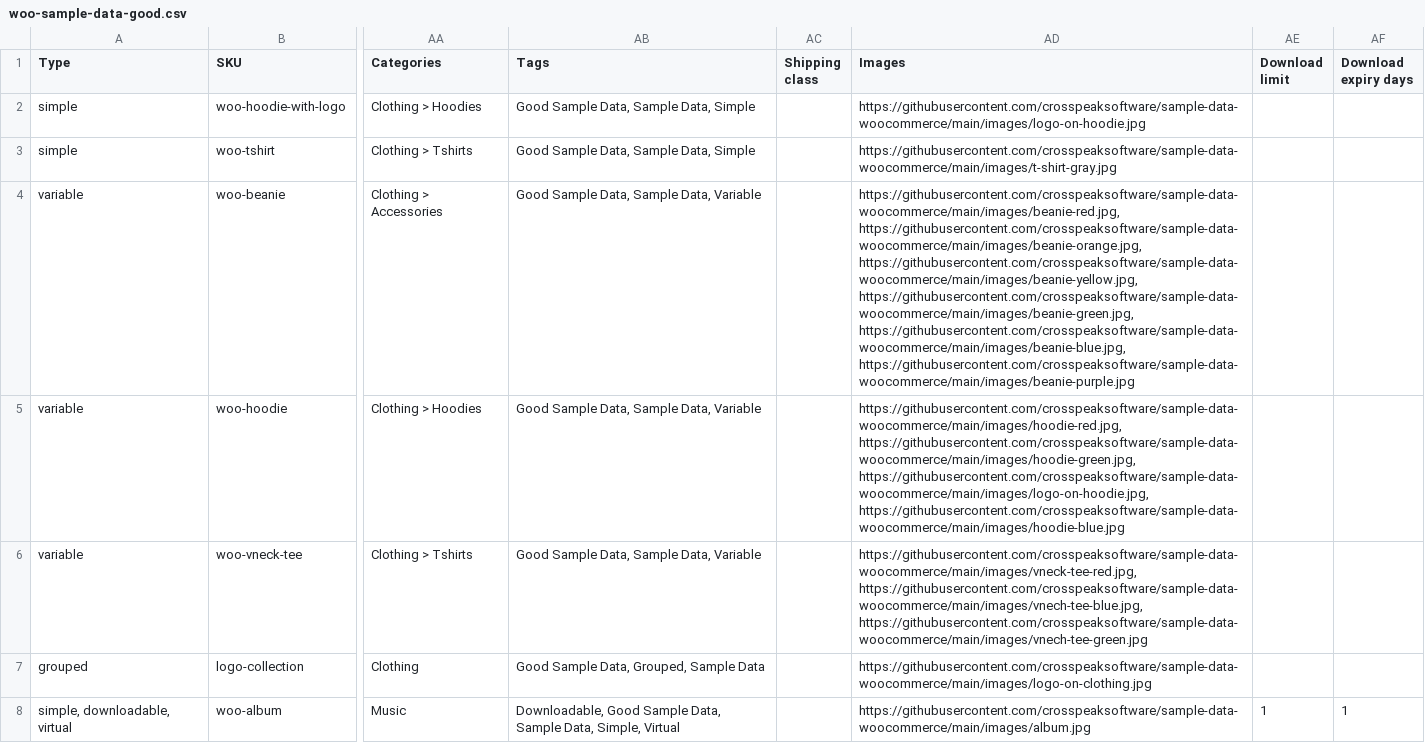
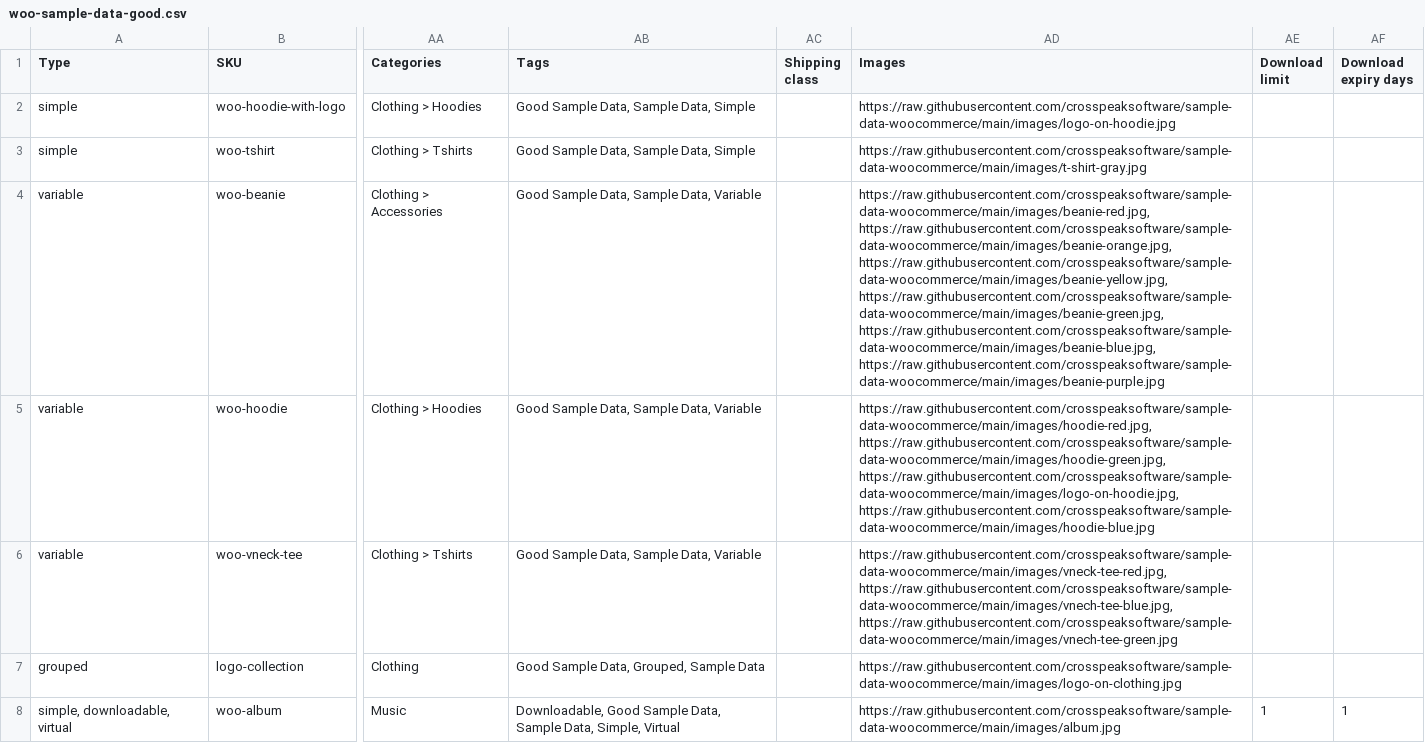
Before and after one commit to crosspeaksoftware/sample-data-woocommerce, a CSV file: woo-sample-data-good.csv, drawn as a sheet; only a part is shown, gaps mark what is left out; the diff covers the shown part only; the diff names each change by its address in the sheet, - before the commit and + after, or states it on an @@ line.

Commit message:
Fixed image URLs

```diff
--- a/woo-sample-data-good.csv
+++ b/woo-sample-data-good.csv
-AD2 (Images): https://githubusercontent.com/crosspeaksoftware/sample-data-woocommerce/main/images/logo-on-hoodie.jpg
+AD2 (Images): https://raw.githubusercontent.com/crosspeaksoftware/sample-data-woocommerce/main/images/logo-on-hoodie.jpg
-AD3 (Images): https://githubusercontent.com/crosspeaksoftware/sample-data-woocommerce/main/images/t-shirt-gray.jpg
+AD3 (Images): https://raw.githubusercontent.com/crosspeaksoftware/sample-data-woocommerce/main/images/t-shirt-gray.jpg
-AD4 (Images): https://githubusercontent.com/crosspeaksoftware/sample-data-woocommerce/main/images/beanie-red.jpg, https://githubusercontent.com/crosspeaksoftware/sample-data-woocommerce/main/images/beanie-orange.jpg, https://githubusercontent.com/crosspeaksoftware/sample-data-woocommerce/main/images/beanie-yellow.jpg, https://githubusercontent.com/crosspeaksoftware/sample-data-woocommerce/main/images/beanie-green.jpg, https://githubusercontent.com/crosspeaksoftware/sample-data-woocommerce/main/images/beanie-blue.jpg, https://githubusercontent.com/crosspeaksoftware/sample-data-woocommerce/main/images/beanie-purple.jpg
+AD4 (Images): https://raw.githubusercontent.com/crosspeaksoftware/sample-data-woocommerce/main/images/beanie-red.jpg, https://raw.githubusercontent.com/crosspeaksoftware/sample-data-woocommerce/main/images/beanie-orange.jpg, https://raw.githubusercontent.com/crosspeaksoftware/sample-data-woocommerce/main/images/beanie-yellow.jpg, https://raw.githubusercontent.com/crosspeaksoftware/sample-data-woocommerce/main/images/beanie-green.jpg, https://raw.githubusercontent.com/crosspeaksoftware/sample-data-woocommerce/main/images/beanie-blue.jpg, https://raw.githubusercontent.com/crosspeaksoftware/sample-data-woocommerce/main/images/beanie-purple.jpg
-AD5 (Images): https://githubusercontent.com/crosspeaksoftware/sample-data-woocommerce/main/images/hoodie-red.jpg, https://githubusercontent.com/crosspeaksoftware/sample-data-woocommerce/main/images/hoodie-green.jpg, https://githubusercontent.com/crosspeaksoftware/sample-data-woocommerce/main/images/logo-on-hoodie.jpg, https://githubusercontent.com/crosspeaksoftware/sample-data-woocommerce/main/images/hoodie-blue.jpg
+AD5 (Images): https://raw.githubusercontent.com/crosspeaksoftware/sample-data-woocommerce/main/images/hoodie-red.jpg, https://raw.githubusercontent.com/crosspeaksoftware/sample-data-woocommerce/main/images/hoodie-green.jpg, https://raw.githubusercontent.com/crosspeaksoftware/sample-data-woocommerce/main/images/logo-on-hoodie.jpg, https://raw.githubusercontent.com/crosspeaksoftware/sample-data-woocommerce/main/images/hoodie-blue.jpg
-AD6 (Images): https://githubusercontent.com/crosspeaksoftware/sample-data-woocommerce/main/images/vneck-tee-red.jpg, https://githubusercontent.com/crosspeaksoftware/sample-data-woocommerce/main/images/vnech-tee-blue.jpg, https://githubusercontent.com/crosspeaksoftware/sample-data-woocommerce/main/images/vnech-tee-green.jpg
+AD6 (Images): https://raw.githubusercontent.com/crosspeaksoftware/sample-data-woocommerce/main/images/vneck-tee-red.jpg, https://raw.githubusercontent.com/crosspeaksoftware/sample-data-woocommerce/main/images/vnech-tee-blue.jpg, https://raw.githubusercontent.com/crosspeaksoftware/sample-data-woocommerce/main/images/vnech-tee-green.jpg
-AD7 (Images): https://githubusercontent.com/crosspeaksoftware/sample-data-woocommerce/main/images/logo-on-clothing.jpg
+AD7 (Images): https://raw.githubusercontent.com/crosspeaksoftware/sample-data-woocommerce/main/images/logo-on-clothing.jpg
-AD8 (Images): https://githubusercontent.com/crosspeaksoftware/sample-data-woocommerce/main/images/album.jpg
+AD8 (Images): https://raw.githubusercontent.com/crosspeaksoftware/sample-data-woocommerce/main/images/album.jpg
```
Also changed, not shown: 24 edited cells elsewhere in this file, woo-sample-data-bad.csv.
